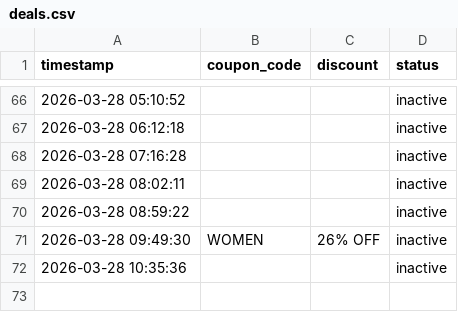
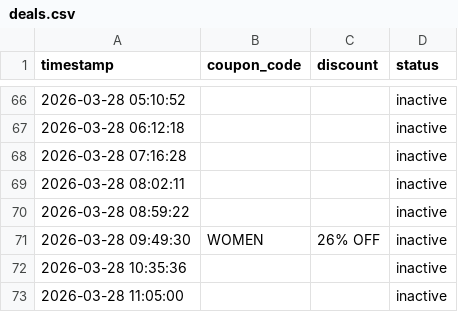
Before and after one commit to mandeeps1nghh/Blinkdeal, a CSV file: deals.csv, drawn as a sheet; only a part is shown, gaps mark what is left out; the diff names each change by its address in the sheet, - before the commit and + after, or states it on an @@ line.

Commit message:
Update deal state [skip ci]

```diff
--- a/deals.csv
+++ b/deals.csv
+row 73: 2026-03-28 11:05:00 |  |  | inactive
```
